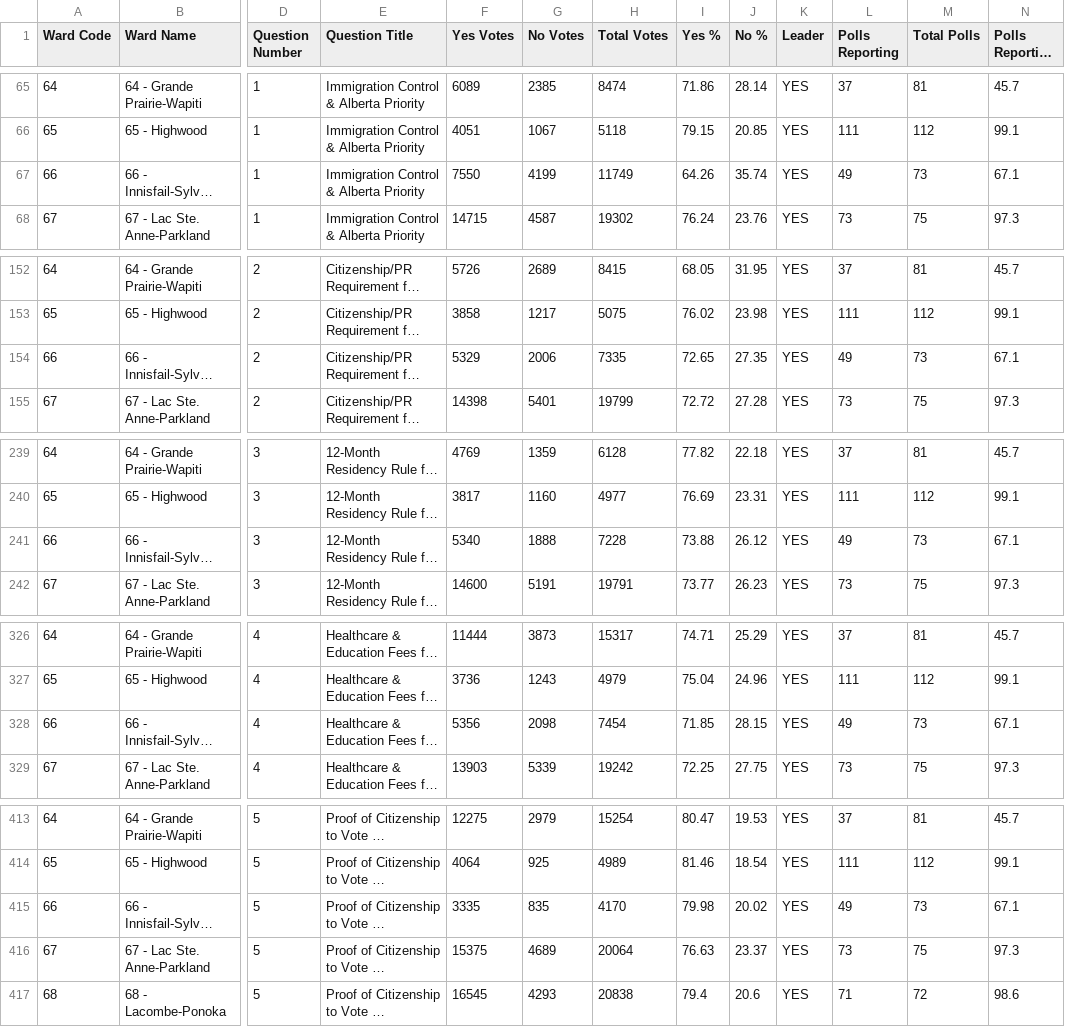
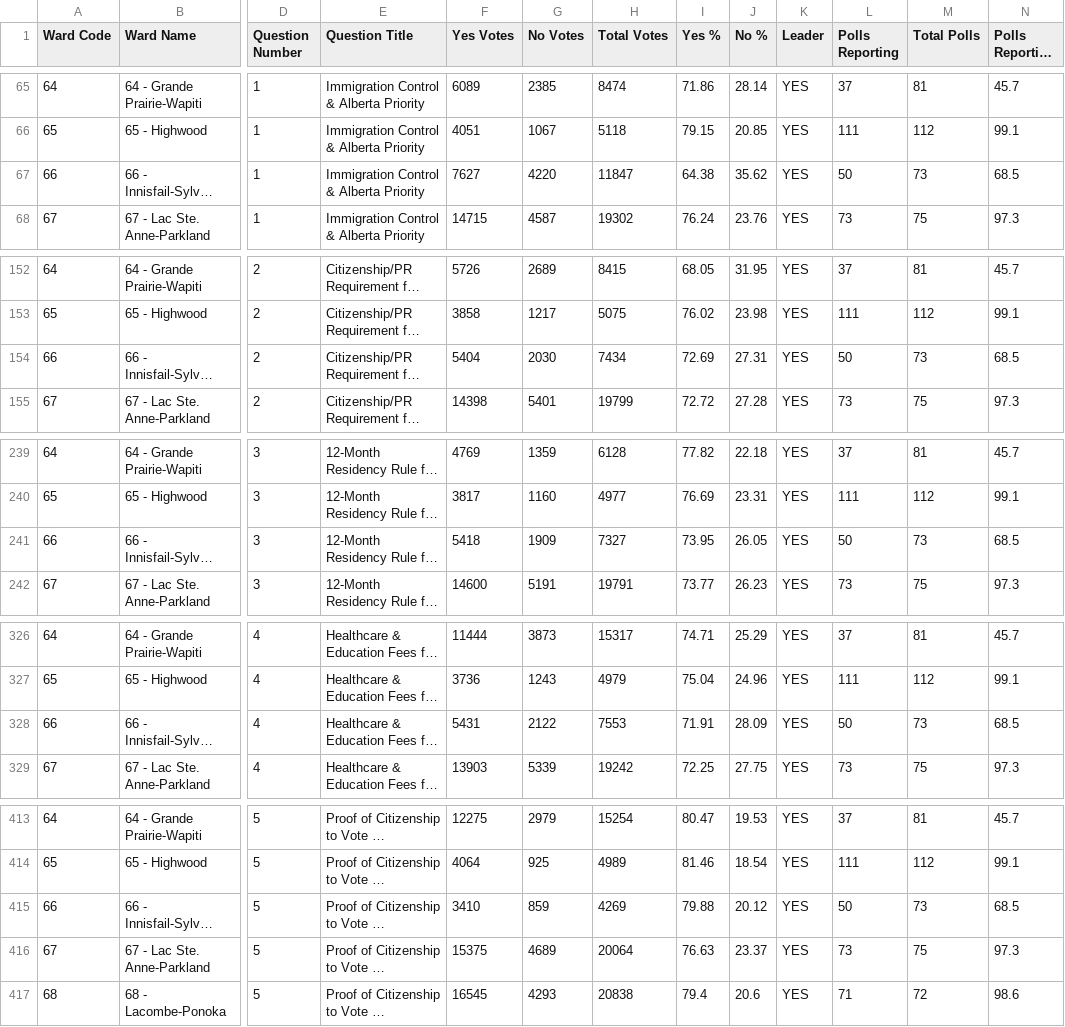
Before and after one commit to J7892/abresults, a CSV file: data/riding_results.csv, drawn as a sheet; only a part is shown, gaps mark what is left out; long unchanged cells end in …; the diff covers the shown part only; the diff names each change by its address in the sheet, - before the commit and + after, or states it on an @@ line.

```diff
--- a/data/riding_results.csv
+++ b/data/riding_results.csv
-F67 (Yes Votes): 7550
+F67 (Yes Votes): 7627
-G67 (No Votes): 4199
+G67 (No Votes): 4220
-H67 (Total Votes): 11749
+H67 (Total Votes): 11847
-I67 (Yes %): 64.26
+I67 (Yes %): 64.38
-J67 (No %): 35.74
+J67 (No %): 35.62
-L67 (Polls Reporting): 49
+L67 (Polls Reporting): 50
-N67 (Polls Reporting %): 67.1
+N67 (Polls Reporting %): 68.5
-F154 (Yes Votes): 5329
+F154 (Yes Votes): 5404
-G154 (No Votes): 2006
+G154 (No Votes): 2030
-H154 (Total Votes): 7335
+H154 (Total Votes): 7434
-I154 (Yes %): 72.65
+I154 (Yes %): 72.69
-J154 (No %): 27.35
+J154 (No %): 27.31
-L154 (Polls Reporting): 49
+L154 (Polls Reporting): 50
-N154 (Polls Reporting %): 67.1
+N154 (Polls Reporting %): 68.5
-F241 (Yes Votes): 5340
+F241 (Yes Votes): 5418
-G241 (No Votes): 1888
+G241 (No Votes): 1909
-H241 (Total Votes): 7228
+H241 (Total Votes): 7327
-I241 (Yes %): 73.88
+I241 (Yes %): 73.95
-J241 (No %): 26.12
+J241 (No %): 26.05
-L241 (Polls Reporting): 49
+L241 (Polls Reporting): 50
-N241 (Polls Reporting %): 67.1
+N241 (Polls Reporting %): 68.5
-F328 (Yes Votes): 5356
+F328 (Yes Votes): 5431
-G328 (No Votes): 2098
+G328 (No Votes): 2122
-H328 (Total Votes): 7454
+H328 (Total Votes): 7553
-I328 (Yes %): 71.85
+I328 (Yes %): 71.91
-J328 (No %): 28.15
+J328 (No %): 28.09
-L328 (Polls Reporting): 49
+L328 (Polls Reporting): 50
-N328 (Polls Reporting %): 67.1
+N328 (Polls Reporting %): 68.5
-F415 (Yes Votes): 3335
+F415 (Yes Votes): 3410
-G415 (No Votes): 835
+G415 (No Votes): 859
-H415 (Total Votes): 4170
+H415 (Total Votes): 4269
-I415 (Yes %): 79.98
+I415 (Yes %): 79.88
-J415 (No %): 20.02
+J415 (No %): 20.12
-L415 (Polls Reporting): 49
+L415 (Polls Reporting): 50
-N415 (Polls Reporting %): 67.1
+N415 (Polls Reporting %): 68.5
```
Also changed, not shown: 60 edited cells elsewhere in this file, data/referendum_summary.csv, 2 other files.
